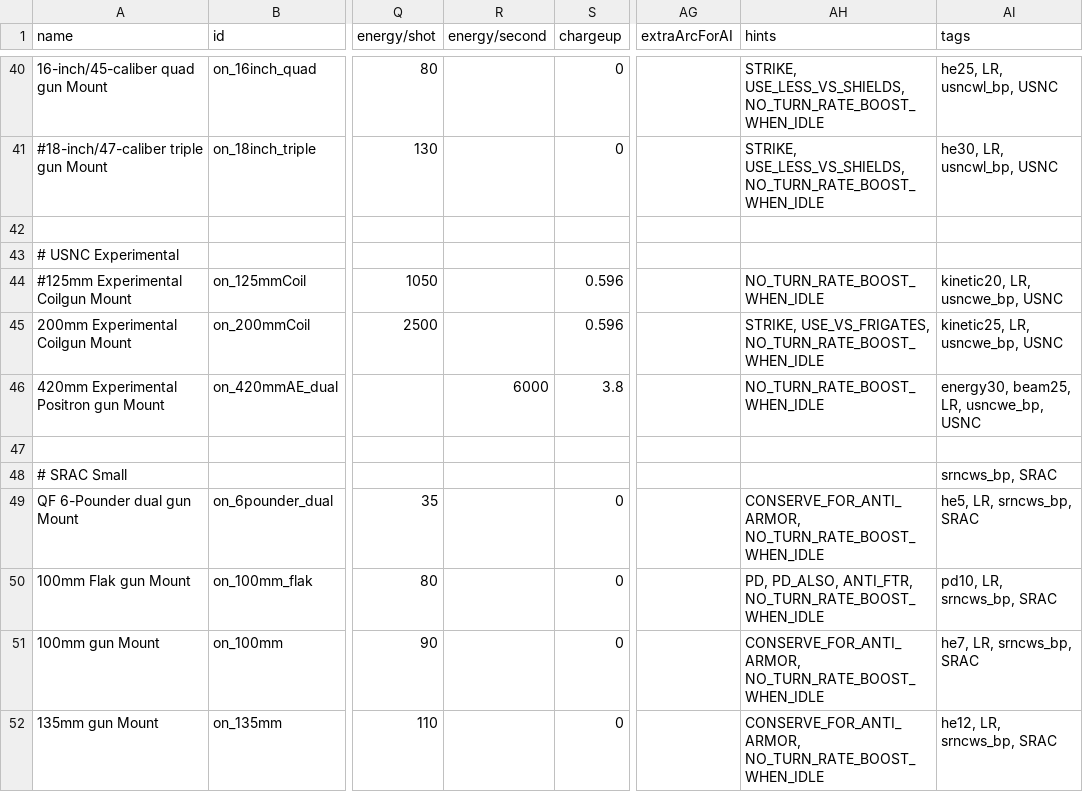
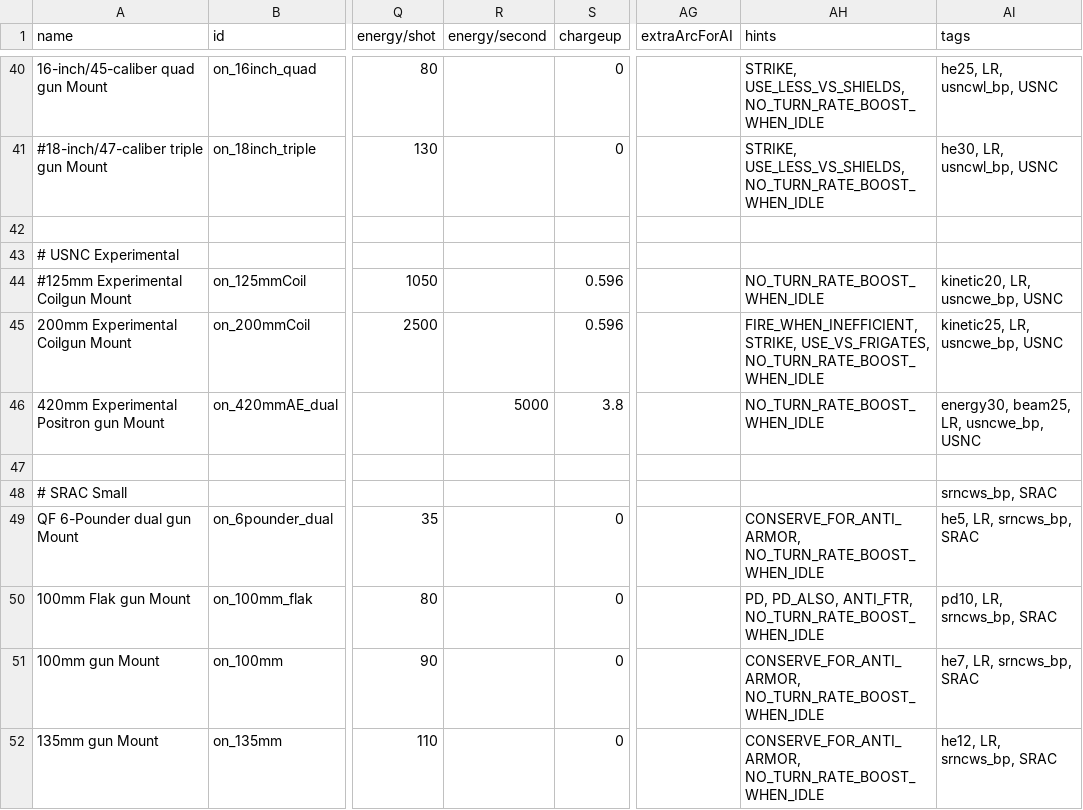
Before and after one commit to OfflcerSam/NavalSector, a CSV file: data/weapons/weapon_data.csv, drawn as a sheet; only a part is shown, gaps mark what is left out; the diff names each change by its address in the sheet, - before the commit and + after, or states it on an @@ line.

Commit message:
edit

```diff
--- a/data/weapons/weapon_data.csv
+++ b/data/weapons/weapon_data.csv
-AH45 (hints): STRIKE, USE_VS_FRIGATES,…
+AH45 (hints): FIRE_WHEN_INEFFICIENT, STRIKE, USE_VS_FRIGATES,…
-R46 (energy/second): 6000
+R46 (energy/second): 5000
```
